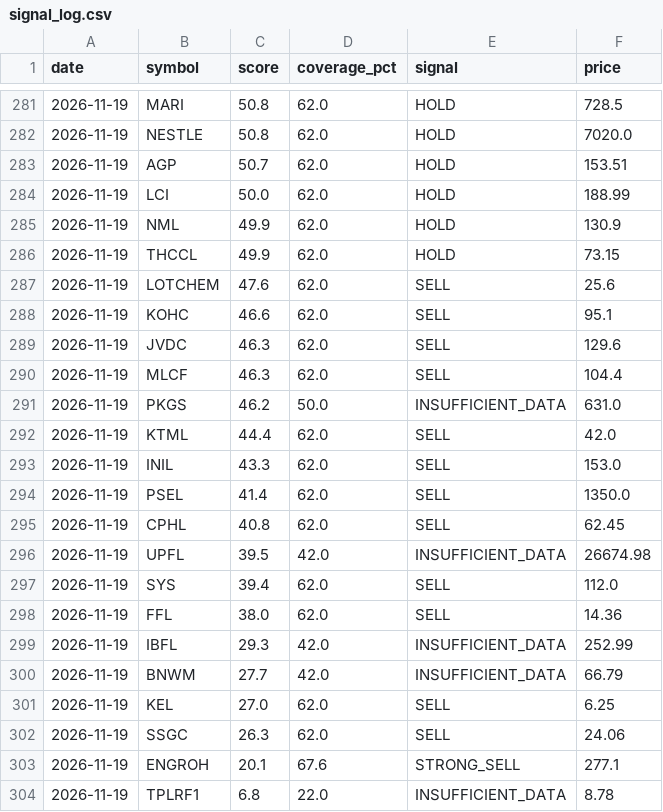
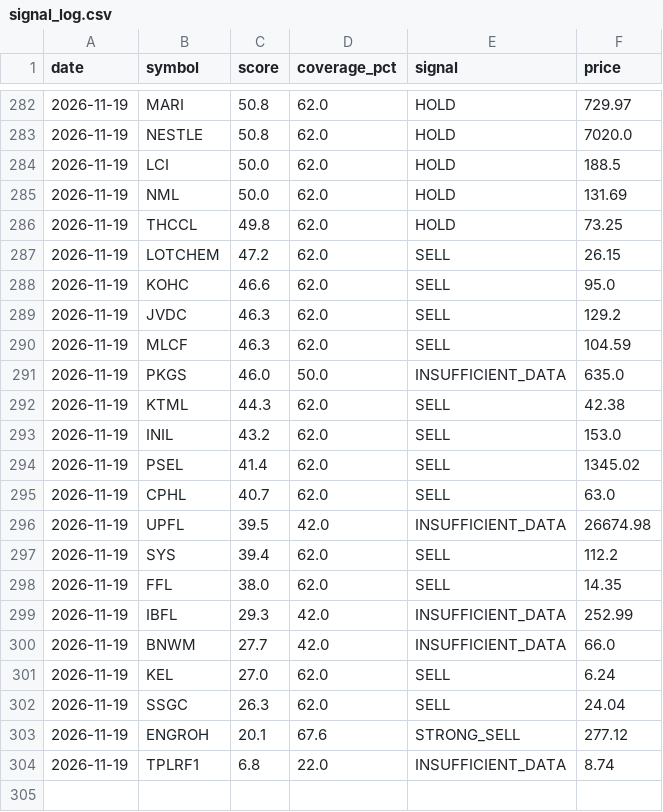
Before and after one commit to vision1068/alphalens-financial, a CSV file: betalens-financial/data/signal_log.csv, drawn as a sheet; only a part is shown, gaps mark what is left out; the diff covers the shown part only.

```diff
--- a/betalens-financial/data/signal_log.csv
+++ b/betalens-financial/data/signal_log.csv
@@ -281,24 +282,23 @@ date,symbol,score,coverage_pct,signal,price
-2026-11-19,MARI,50.8,62.0,HOLD,728.5
+2026-11-19,MARI,50.8,62.0,HOLD,729.97
 2026-11-19,NESTLE,50.8,62.0,HOLD,7020.0
-2026-11-19,AGP,50.7,62.0,HOLD,153.51
-2026-11-19,LCI,50.0,62.0,HOLD,188.99
-2026-11-19,NML,49.9,62.0,HOLD,130.9
-2026-11-19,THCCL,49.9,62.0,HOLD,73.15
-2026-11-19,LOTCHEM,47.6,62.0,SELL,25.6
-2026-11-19,KOHC,46.6,62.0,SELL,95.1
-2026-11-19,JVDC,46.3,62.0,SELL,129.6
-2026-11-19,MLCF,46.3,62.0,SELL,104.4
-2026-11-19,PKGS,46.2,50.0,INSUFFICIENT_DATA,631.0
-2026-11-19,KTML,44.4,62.0,SELL,42.0
-2026-11-19,INIL,43.3,62.0,SELL,153.0
-2026-11-19,PSEL,41.4,62.0,SELL,1350.0
-2026-11-19,CPHL,40.8,62.0,SELL,62.45
+2026-11-19,LCI,50.0,62.0,HOLD,188.5
+2026-11-19,NML,50.0,62.0,HOLD,131.69
+2026-11-19,THCCL,49.8,62.0,HOLD,73.25
+2026-11-19,LOTCHEM,47.2,62.0,SELL,26.15
+2026-11-19,KOHC,46.6,62.0,SELL,95.0
+2026-11-19,JVDC,46.3,62.0,SELL,129.2
+2026-11-19,MLCF,46.3,62.0,SELL,104.59
+2026-11-19,PKGS,46.0,50.0,INSUFFICIENT_DATA,635.0
+2026-11-19,KTML,44.3,62.0,SELL,42.38
+2026-11-19,INIL,43.2,62.0,SELL,153.0
+2026-11-19,PSEL,41.4,62.0,SELL,1345.02
+2026-11-19,CPHL,40.7,62.0,SELL,63.0
 2026-11-19,UPFL,39.5,42.0,INSUFFICIENT_DATA,26674.98
-2026-11-19,SYS,39.4,62.0,SELL,112.0
-2026-11-19,FFL,38.0,62.0,SELL,14.36
+2026-11-19,SYS,39.4,62.0,SELL,112.2
+2026-11-19,FFL,38.0,62.0,SELL,14.35
 2026-11-19,IBFL,29.3,42.0,INSUFFICIENT_DATA,252.99
-2026-11-19,BNWM,27.7,42.0,INSUFFICIENT_DATA,66.79
-2026-11-19,KEL,27.0,62.0,SELL,6.25
-2026-11-19,SSGC,26.3,62.0,SELL,24.06
-2026-11-19,ENGROH,20.1,67.6,STRONG_SELL,277.1
-2026-11-19,TPLRF1,6.8,22.0,INSUFFICIENT_DATA,8.78
+2026-11-19,BNWM,27.7,42.0,INSUFFICIENT_DATA,66.0
+2026-11-19,KEL,27.0,62.0,SELL,6.24
+2026-11-19,SSGC,26.3,62.0,SELL,24.04
+2026-11-19,ENGROH,20.1,67.6,STRONG_SELL,277.12
+2026-11-19,TPLRF1,6.8,22.0,INSUFFICIENT_DATA,8.74
```
Also changed, not shown: 3 added rows, 2 removed rows and 60 edited cells elsewhere in this file, 11 other files.
